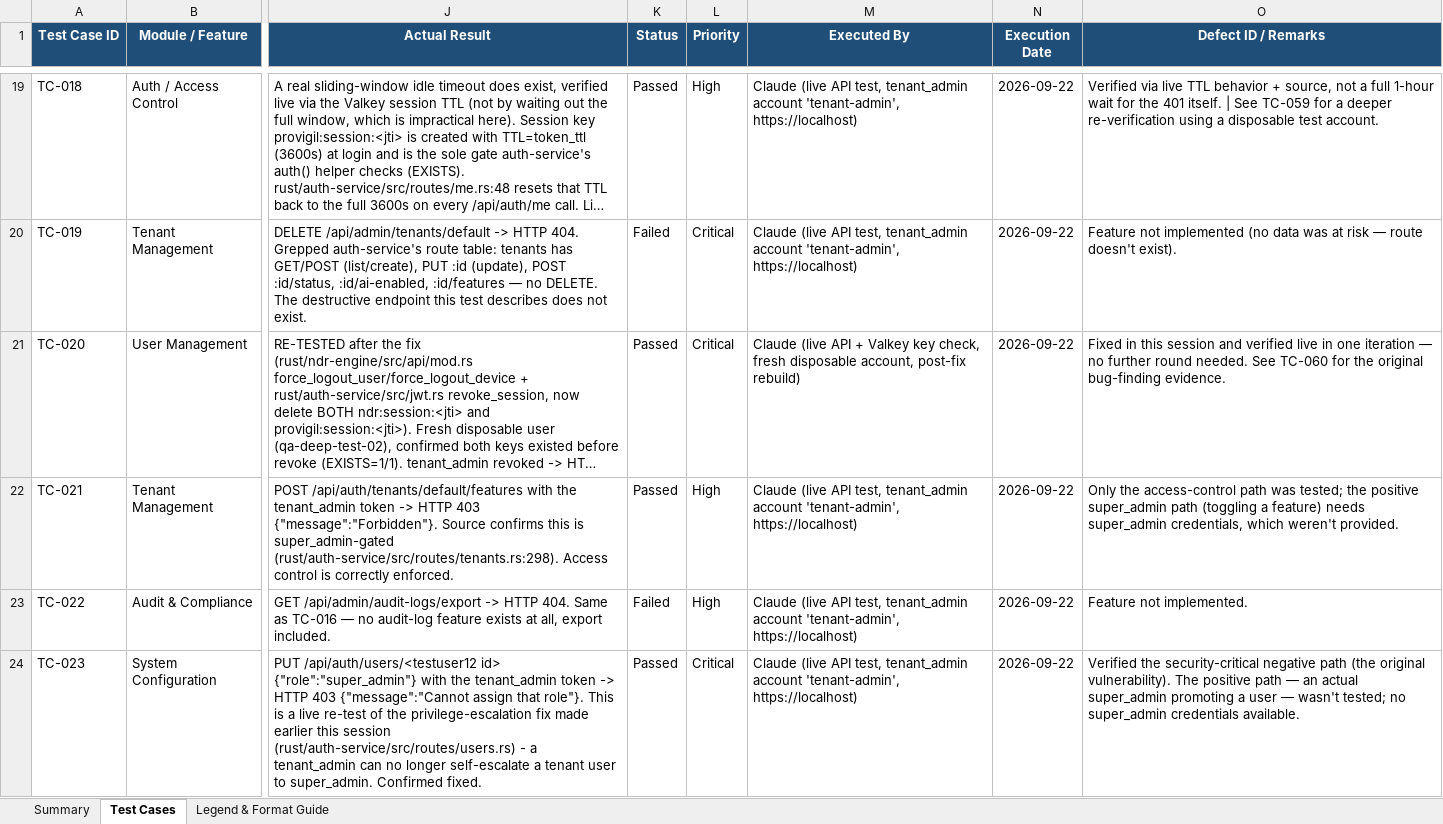
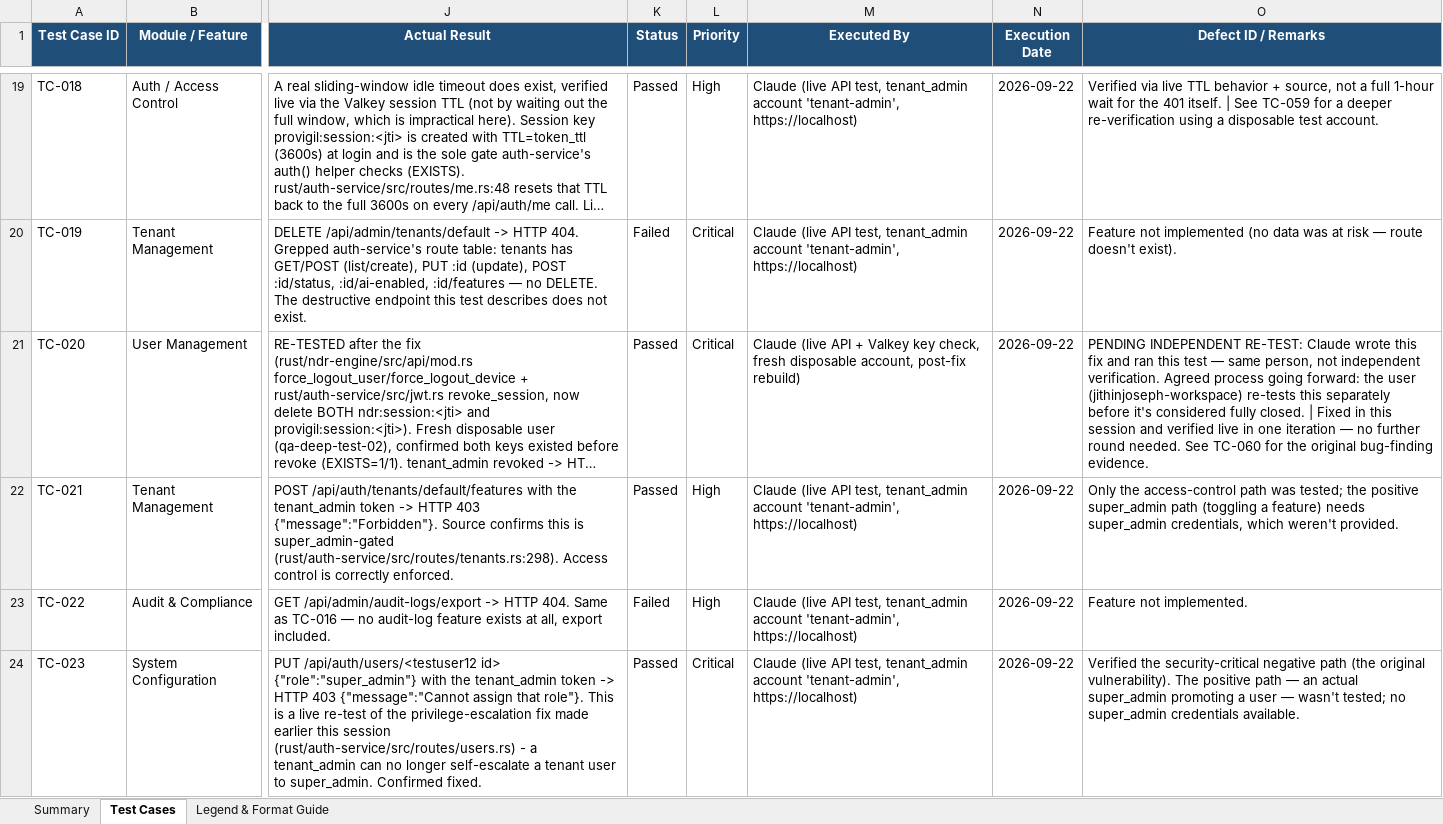
Before and after one commit to jithinjoseph-workspace/NDR-SIEM, an Excel workbook: qa/NDR_Test_Case_Tracker.xlsx, sheet Test Cases, drawn as a sheet; only a part is shown, gaps mark what is left out; long unchanged cells end in …; values as stored, in another font and other column widths than the file's, no borders; conditional formats not drawn; the diff covers the shown part only; the diff names each change by its address in the sheet, - before the commit and + after, or states it on an @@ line.

Commit message:
test(qa): flag the 3 self-fixed-and-self-tested cases as pending independent re-test
Agreed process going forward: a fix and its verification shouldn't be done
by the same person alone. TC-020/060 (session revocation), TC-024/061
(health endpoint leak), and TC-025 (session cap) were all written and
live-tested by Claude with no second reviewer — flagged in each row's
Remarks so the tracker doesn't overstate confidence until the user has
independently re-tested them.

Scope reminder for this tracker going forward: only tenant_admin-scoped
features are tested here. super_admin-only features are covered
separately by another tester.

```diff
--- a/qa/NDR_Test_Case_Tracker.xlsx (sheet Test Cases)
+++ b/qa/NDR_Test_Case_Tracker.xlsx (sheet Test Cases)
-O21 (Defect ID / Remarks): Fixed in…
+O21 (Defect ID / Remarks): PENDING INDEPENDENT RE-TEST: Claude wrote this fix and ran this test — same person, not independent verification. Agreed process going forward: the user (jithinjoseph-workspace) re-tests this separately before it's considered fully closed. | Fixed in…
```
Also changed, not shown: 4 edited cells elsewhere in this sheet.
